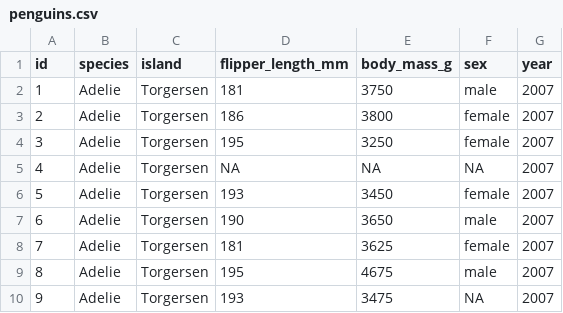
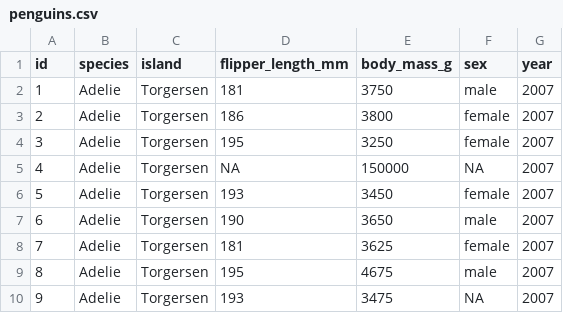
Before and after one commit to nevrome/NTU.R.tidyverse.intro.2h.2022, a CSV file: data/penguins.csv, drawn as a sheet; only a part is shown.

Commit message:
adjusted one penguin's weight

```diff
--- a/data/penguins.csv
+++ b/data/penguins.csv
@@ -4,3 +4,3 @@ id,species,island,flipper_length_mm,body_mass_g,sex,year
 3,Adelie,Torgersen,195,3250,female,2007
-4,Adelie,Torgersen,NA,NA,NA,2007
+4,Adelie,Torgersen,NA,150000,NA,2007
 5,Adelie,Torgersen,193,3450,female,2007
```
Also changed, not shown: 1 other file.
